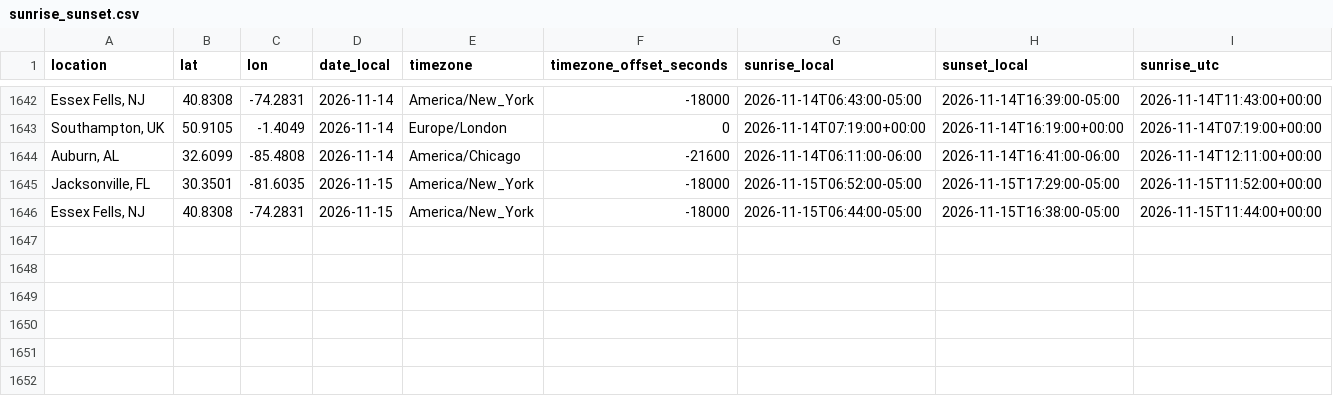
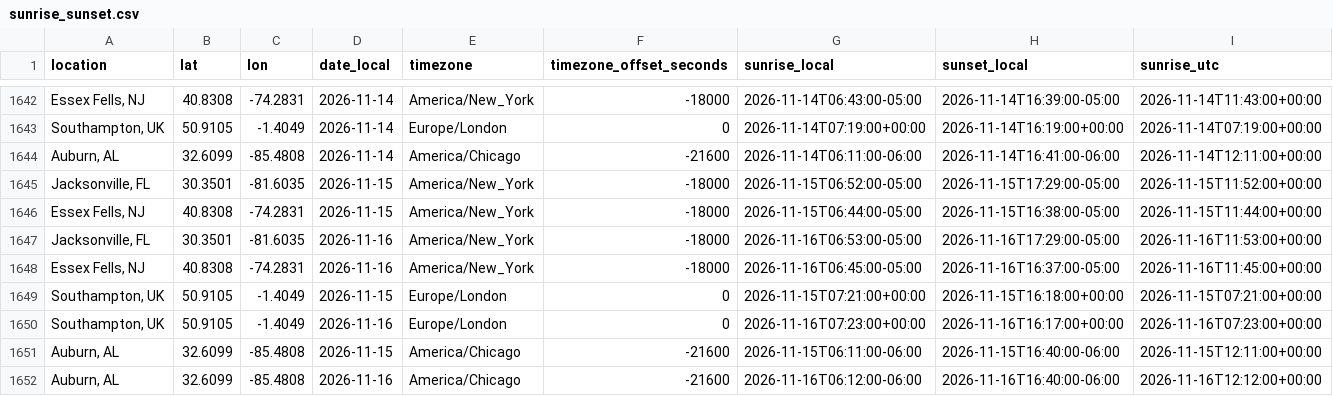
Before and after one commit to david-j-cox/backyard-ecology, a CSV file: data/sunrise_sunset.csv, drawn as a sheet; only a part is shown, gaps mark what is left out; rows hold the shown columns only; the diff names each change by its address in the sheet, - before the commit and + after, or states it on an @@ line.

```diff
--- a/data/sunrise_sunset.csv
+++ b/data/sunrise_sunset.csv
+row 1647: Jacksonville, FL | 30.3501 | -81.6035 | 2026-11-16 | America/New_York | -18000 | 2026-11-16T06:53:00-05:00 | 2026-11-16T17:29:00-05:00 | 2026-11-16T11:53:00+00:00
+row 1648: Essex Fells, NJ | 40.8308 | -74.2831 | 2026-11-16 | America/New_York | -18000 | 2026-11-16T06:45:00-05:00 | 2026-11-16T16:37:00-05:00 | 2026-11-16T11:45:00+00:00
+row 1649: Southampton, UK | 50.9105 | -1.4049 | 2026-11-15 | Europe/London | 0 | 2026-11-15T07:21:00+00:00 | 2026-11-15T16:18:00+00:00 | 2026-11-15T07:21:00+00:00
+row 1650: Southampton, UK | 50.9105 | -1.4049 | 2026-11-16 | Europe/London | 0 | 2026-11-16T07:23:00+00:00 | 2026-11-16T16:17:00+00:00 | 2026-11-16T07:23:00+00:00
+row 1651: Auburn, AL | 32.6099 | -85.4808 | 2026-11-15 | America/Chicago | -21600 | 2026-11-15T06:11:00-06:00 | 2026-11-15T16:40:00-06:00 | 2026-11-15T12:11:00+00:00
+row 1652: Auburn, AL | 32.6099 | -85.4808 | 2026-11-16 | America/Chicago | -21600 | 2026-11-16T06:12:00-06:00 | 2026-11-16T16:40:00-06:00 | 2026-11-16T12:12:00+00:00
```
Also changed, not shown: data/birdcast_data.csv, 11 other files.
